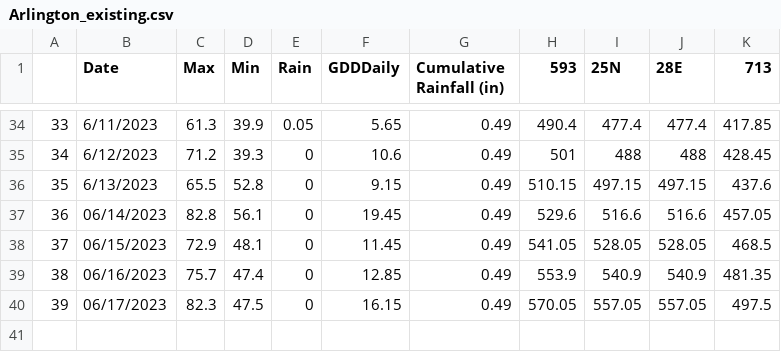
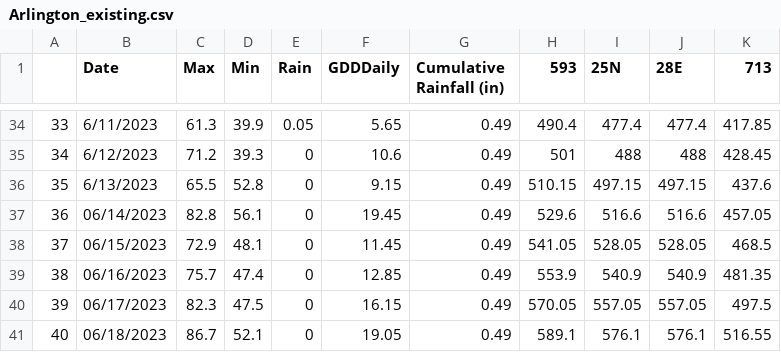
Before and after one commit to acperkins3/GDD-Plots-2023, a CSV file: Arlington_existing.csv, drawn as a sheet; only a part is shown, gaps mark what is left out; the diff names each change by its address in the sheet, - before the commit and + after, or states it on an @@ line.

```diff
--- a/Arlington_existing.csv
+++ b/Arlington_existing.csv
+row 41: 40 | 06/18/2023 | 86.7 | 52.1 | 0 | 19.05 | 0.49 | 589.1 | 576.1 | 576.1 | 516.55
```
Also changed, not shown: ARLWatchdogExisting.csv, CHMW3.csv, 14 other files.
